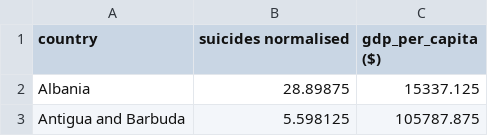
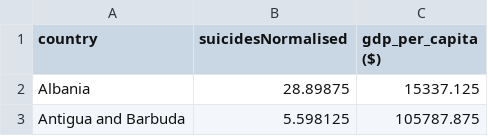
Before and after one commit to ZLim0036/FIT-3179-Project-2, a CSV file: data/Suicide_Rates_and_gdp.csv, drawn as a sheet; only a part is shown.

Commit message:
change data header

```diff
--- a/data/Suicide_Rates_and_gdp.csv
+++ b/data/Suicide_Rates_and_gdp.csv
@@ -1,2 +1,2 @@
-country,suicides normalised,gdp_per_capita ($)
+country,suicidesNormalised,gdp_per_capita ($)
 Albania,28.89875,15337.125
```
